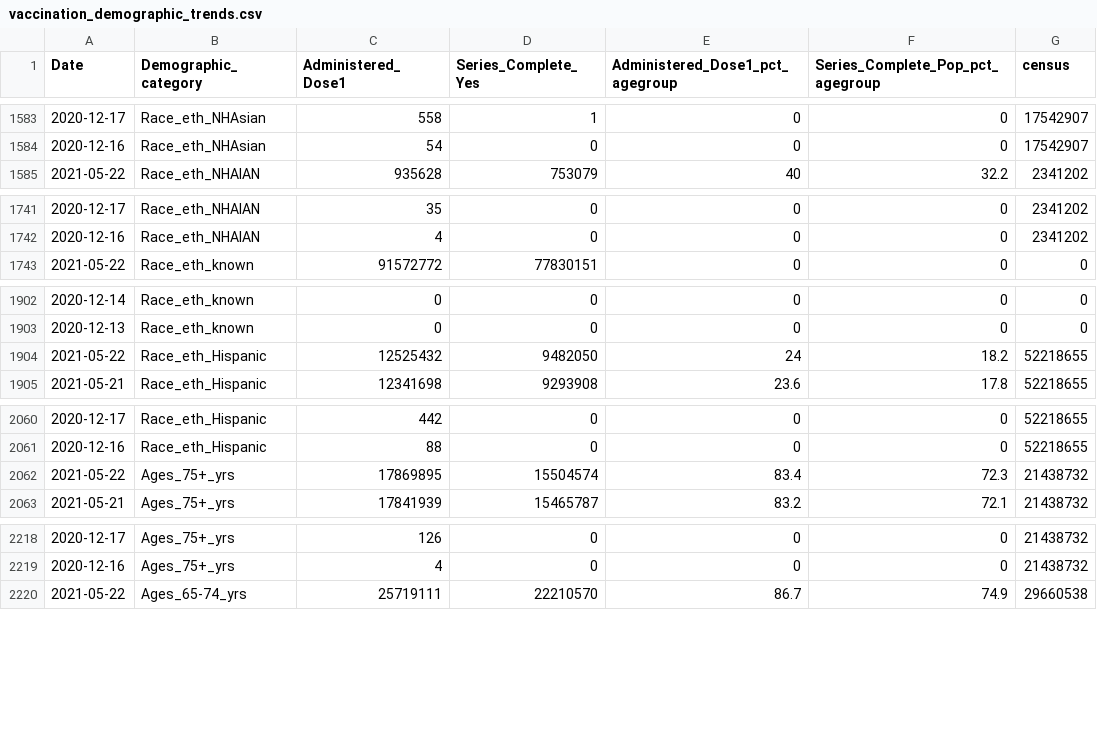
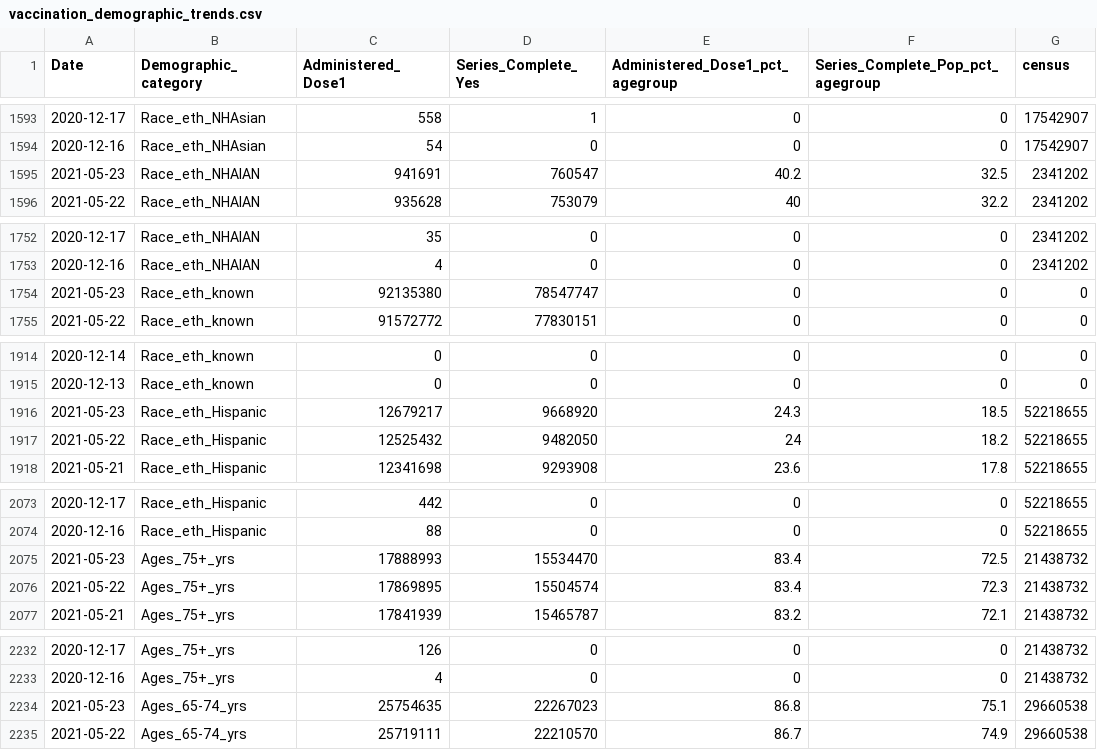
Before and after one commit to bhrenton/cdc-vaccination-data, a CSV file: vaccination_demographic_trends.csv, drawn as a sheet; only a part is shown, gaps mark what is left out; the diff covers the shown part only.

```diff
--- a/vaccination_demographic_trends.csv
+++ b/vaccination_demographic_trends.csv
@@ -1584,2 +1594,3 @@
 "2020-12-16","Race_eth_NHAsian",54,0,0,0,17542907
+"2021-05-23","Race_eth_NHAIAN",941691,760547,40.2,32.5,2341202
 "2021-05-22","Race_eth_NHAIAN",935628,753079,40,32.2,2341202
@@ -1742,2 +1753,3 @@
 "2020-12-16","Race_eth_NHAIAN",4,0,0,0,2341202
+"2021-05-23","Race_eth_known",92135380,78547747,0,0,0
 "2021-05-22","Race_eth_known",91572772,77830151,0,0,0
@@ -1903,2 +1915,3 @@
 "2020-12-13","Race_eth_known",0,0,0,0,0
+"2021-05-23","Race_eth_Hispanic",12679217,9668920,24.3,18.5,52218655
 "2021-05-22","Race_eth_Hispanic",12525432,9482050,24,18.2,52218655
@@ -2061,2 +2074,3 @@
 "2020-12-16","Race_eth_Hispanic",88,0,0,0,52218655
+"2021-05-23","Ages_75+_yrs",17888993,15534470,83.4,72.5,21438732
 "2021-05-22","Ages_75+_yrs",17869895,15504574,83.4,72.3,21438732
@@ -2219,2 +2233,3 @@
 "2020-12-16","Ages_75+_yrs",4,0,0,0,21438732
+"2021-05-23","Ages_65-74_yrs",25754635,22267023,86.8,75.1,29660538
 "2021-05-22","Ages_65-74_yrs",25719111,22210570,86.7,74.9,29660538
```
Also changed, not shown: 19 added rows elsewhere in this file, vaccination_county.csv, vaccination_data.csv, 2 other files.
